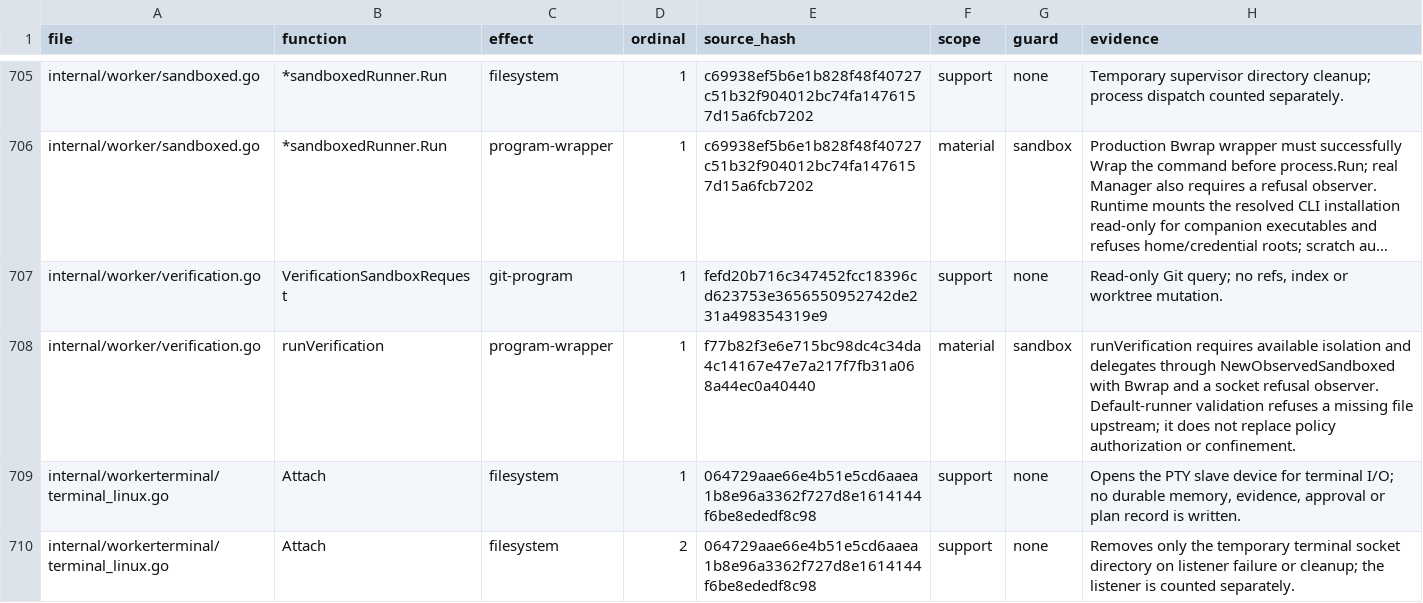
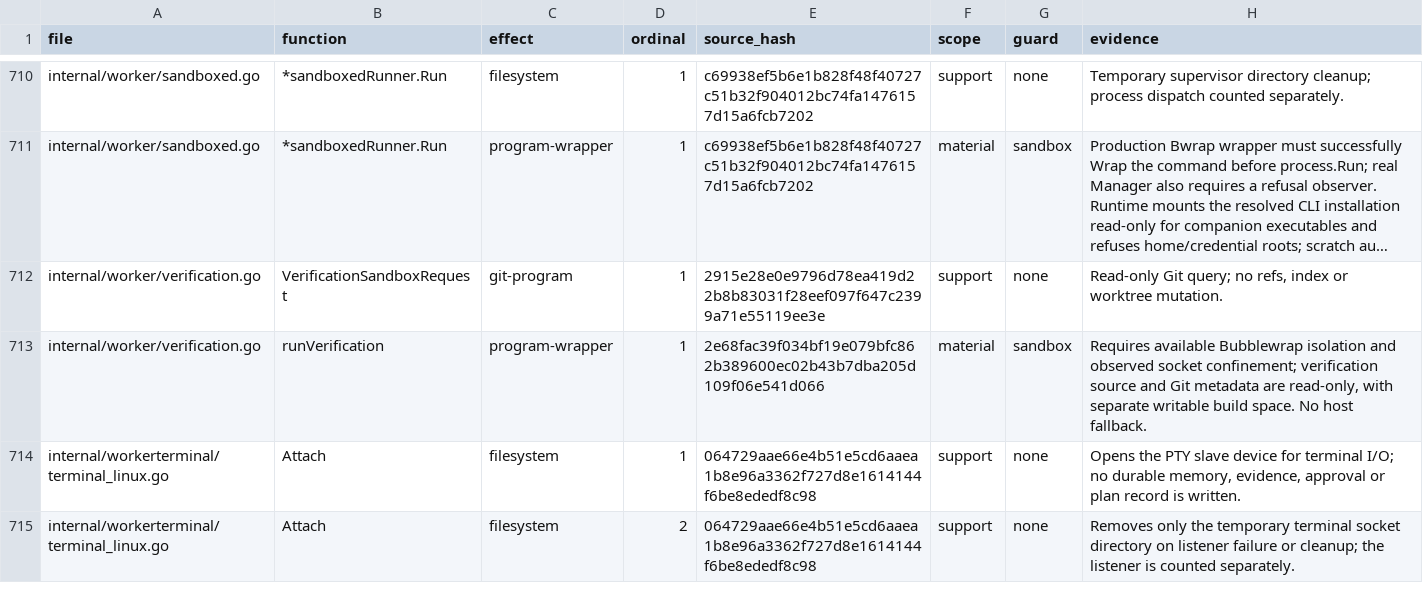
Before and after one commit to Zen1th53/marshal, a CSV file: tools/effect-inventory/sites.csv, drawn as a sheet; only a part is shown, gaps mark what is left out; long unchanged cells end in …; addresses are those after the commit; the diff covers the shown part only; the diff names each change by its address in the sheet, - before the commit and + after, or states it on an @@ line.

Commit message:
fix(marshal): checks run on read-only source; evidence cannot be silently incomplete
Approved checks run against the tested source mounted read-only, with
separate scratch space, and evidence names the commit and tree tested.
A failed evidence, claim or journal capture ends the task as incomplete
evidence. Reviewer and verifier findings are retained and resolved
against artifacts, reports and acceptance share one aggregation, the
honeypot outcome is durable and checked at merge, and tasks declare
whether they must change files.

```diff
--- a/tools/effect-inventory/sites.csv
+++ b/tools/effect-inventory/sites.csv
-E712 (source_hash): fefd20b716c347452fcc18396cd623753e3656550952742de231a498354319e9
+E712 (source_hash): 2915e28e0e9796d78ea419d22b8b83031f28eef097f647c2399a71e55119ee3e
-E713 (source_hash): f77b82f3e6e715bc98dc4c34da4c14167e47e7a217f7fb31a068a44ec0a40440
+E713 (source_hash): 2e68fac39f034bf19e079bfc862b389600ec02b43b7dba205d109f06e541d066
-H713 (evidence): runVerification requires available isolation and delegates through NewObservedSandboxed with Bwrap and a socket refusal observer. Default-runner validation refuses a missing file upstream; it does not replace policy authorization or confinement.
+H713 (evidence): Requires available Bubblewrap isolation and observed socket confinement; verification source and Git metadata are read-only, with separate writable build space. No host fallback.
```
Also changed, not shown: 5 added rows and 36 edited cells elsewhere in this file, 37 other files.
